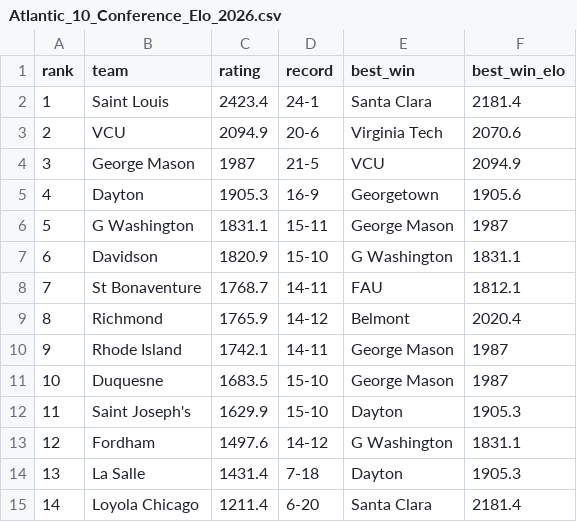
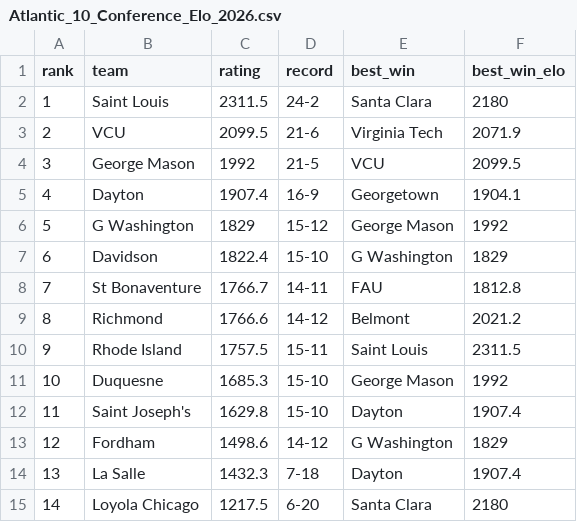
Before and after one commit to lukecassada05-eng/lukecassada.github.io, a CSV file: CBB/data/Atlantic_10_Conference_Elo_2026.csv, drawn as a sheet.

```diff
--- a/CBB/data/Atlantic_10_Conference_Elo_2026.csv
+++ b/CBB/data/Atlantic_10_Conference_Elo_2026.csv
@@ -1,15 +1,15 @@
 rank,team,rating,record,best_win,best_win_elo
-1,Saint Louis,2423.4,24-1,Santa Clara,2181.4
-2,VCU,2094.9,20-6,Virginia Tech,2070.6
-3,George Mason,1987,21-5,VCU,2094.9
-4,Dayton,1905.3,16-9,Georgetown,1905.6
-5,G Washington,1831.1,15-11,George Mason,1987
-6,Davidson,1820.9,15-10,G Washington,1831.1
-7,St Bonaventure,1768.7,14-11,FAU,1812.1
-8,Richmond,1765.9,14-12,Belmont,2020.4
-9,Rhode Island,1742.1,14-11,George Mason,1987
-10,Duquesne,1683.5,15-10,George Mason,1987
-11,Saint Joseph's,1629.9,15-10,Dayton,1905.3
-12,Fordham,1497.6,14-12,G Washington,1831.1
-13,La Salle,1431.4,7-18,Dayton,1905.3
-14,Loyola Chicago,1211.4,6-20,Santa Clara,2181.4
+1,Saint Louis,2311.5,24-2,Santa Clara,2180
+2,VCU,2099.5,21-6,Virginia Tech,2071.9
+3,George Mason,1992,21-5,VCU,2099.5
+4,Dayton,1907.4,16-9,Georgetown,1904.1
+5,G Washington,1829,15-12,George Mason,1992
+6,Davidson,1822.4,15-10,G Washington,1829
+7,St Bonaventure,1766.7,14-11,FAU,1812.8
+8,Richmond,1766.6,14-12,Belmont,2021.2
+9,Rhode Island,1757.5,15-11,Saint Louis,2311.5
+10,Duquesne,1685.3,15-10,George Mason,1992
+11,Saint Joseph's,1629.8,15-10,Dayton,1907.4
+12,Fordham,1498.6,14-12,G Washington,1829
+13,La Salle,1432.3,7-18,Dayton,1907.4
+14,Loyola Chicago,1217.5,6-20,Santa Clara,2180
```
Also changed, not shown: CBB/data/Big_Sky_Conference_Elo_2026.csv, CBB/data/CBB_Conference_Elo_2026.csv, 34 other files.
